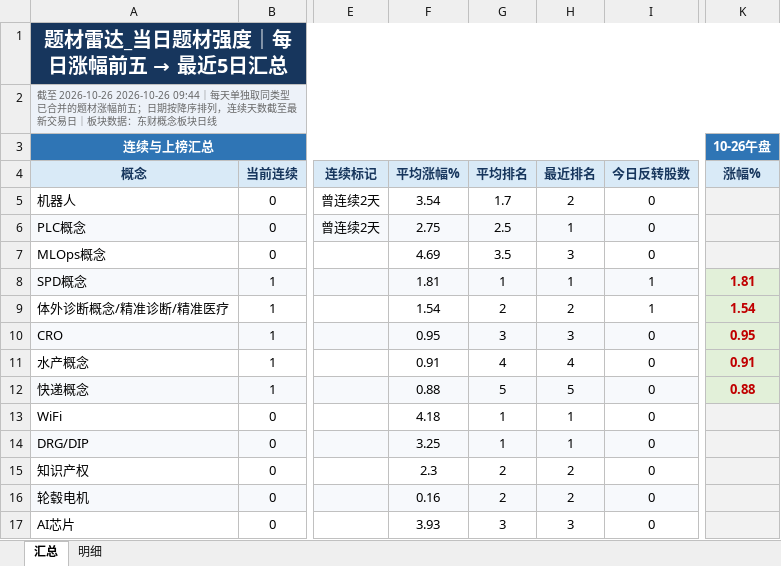
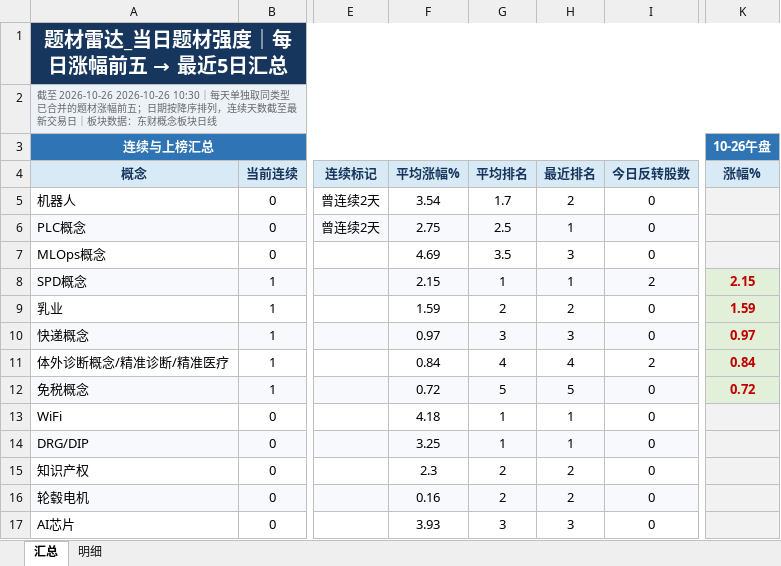
Before and after one commit to nancybhc/a-share-blast-lab, an Excel workbook: data/theme_strength_latest.xlsx, sheet 汇总, drawn as a sheet; only a part is shown, gaps mark what is left out; values as stored, in another font and other column widths than the file's, no borders; the diff names each change by its address in the sheet, - before the commit and + after, or states it on an @@ line.

```diff
--- a/data/theme_strength_latest.xlsx (sheet 汇总)
+++ b/data/theme_strength_latest.xlsx (sheet 汇总)
-A2: …至 2026-10-26 2026-10-26 09:44｜每天单…
+A2: …至 2026-10-26 2026-10-26 10:30｜每天单…
-F8: 1.81
+F8: 2.15
-I8: 1
+I8: 2
-K8: 1.81
+K8: 2.15
-A9: 体外诊断概念/精准诊断/精准医疗
+A9: 乳业
-F9: 1.54
+F9: 1.59
-I9: 1
+I9: 0
-K9: 1.54
+K9: 1.59
-A10: CRO
+A10: 快递概念
-F10: 0.95
+F10: 0.97
-K10: 0.95
+K10: 0.97
-A11: 水产概念
+A11: 体外诊断概念/精准诊断/精准医疗
-F11: 0.91
+F11: 0.84
-I11: 0
+I11: 2
-K11: 0.91
+K11: 0.84
-A12: 快递概念
+A12: 免税概念
-F12: 0.88
+F12: 0.72
-K12: 0.88
+K12: 0.72
```
Also changed, not shown: sheet 明细, 14 other files.
